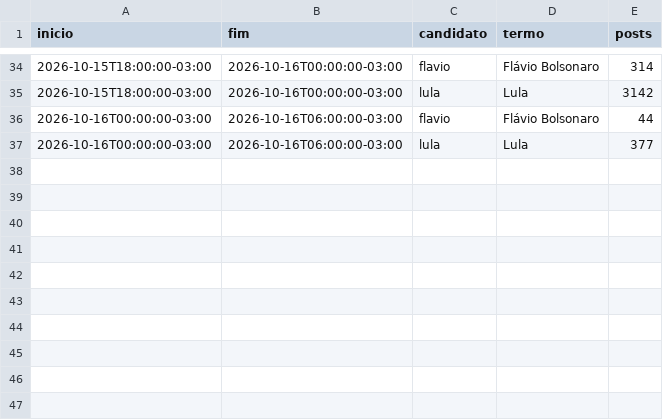
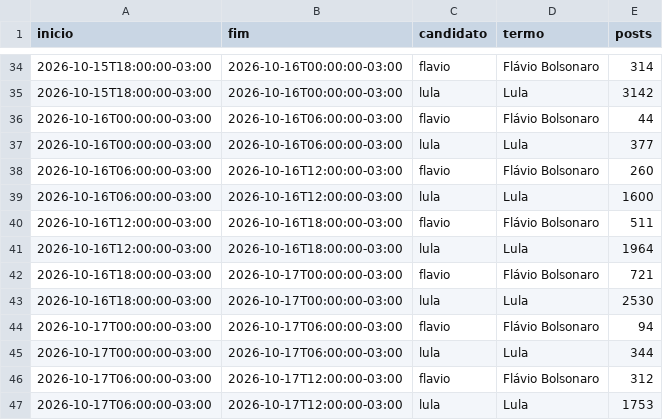
Before and after one commit to mtgr18977/sassamaruEleicoes26, a CSV file: datasets/redes/bluesky-volume.csv, drawn as a sheet; only a part is shown, gaps mark what is left out; the diff names each change by its address in the sheet, - before the commit and + after, or states it on an @@ line.

```diff
--- a/datasets/redes/bluesky-volume.csv
+++ b/datasets/redes/bluesky-volume.csv
+row 38: 2026-10-16T06:00:00-03:00 | 2026-10-16T12:00:00-03:00 | flavio | Flávio Bolsonaro | 260
+row 39: 2026-10-16T06:00:00-03:00 | 2026-10-16T12:00:00-03:00 | lula | Lula | 1600
+row 40: 2026-10-16T12:00:00-03:00 | 2026-10-16T18:00:00-03:00 | flavio | Flávio Bolsonaro | 511
+row 41: 2026-10-16T12:00:00-03:00 | 2026-10-16T18:00:00-03:00 | lula | Lula | 1964
+row 42: 2026-10-16T18:00:00-03:00 | 2026-10-17T00:00:00-03:00 | flavio | Flávio Bolsonaro | 721
+row 43: 2026-10-16T18:00:00-03:00 | 2026-10-17T00:00:00-03:00 | lula | Lula | 2530
+row 44: 2026-10-17T00:00:00-03:00 | 2026-10-17T06:00:00-03:00 | flavio | Flávio Bolsonaro | 94
+row 45: 2026-10-17T00:00:00-03:00 | 2026-10-17T06:00:00-03:00 | lula | Lula | 344
+row 46: 2026-10-17T06:00:00-03:00 | 2026-10-17T12:00:00-03:00 | flavio | Flávio Bolsonaro | 312
+row 47: 2026-10-17T06:00:00-03:00 | 2026-10-17T12:00:00-03:00 | lula | Lula | 1753
```
